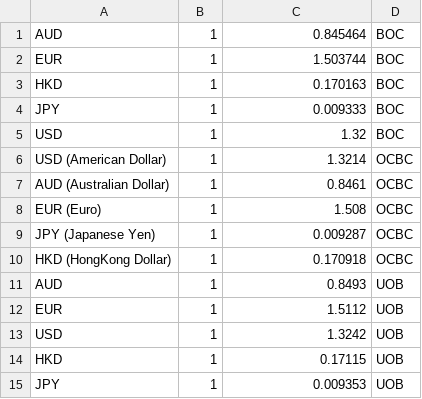
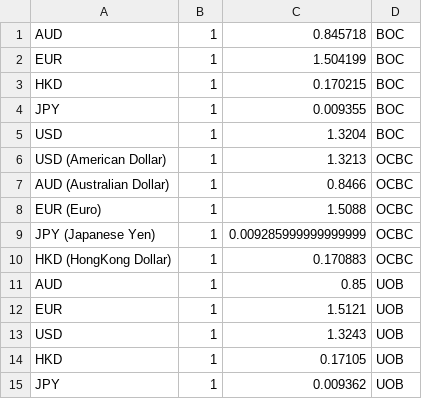
Before and after one commit to CorrineHuang/RPA_Group_1_Project, a CSV file: dt_template.CSV, drawn as a sheet.

```diff
--- a/dt_template.CSV
+++ b/dt_template.CSV
@@ -1,15 +1,15 @@
-AUD,1,0.845464,BOC
-EUR,1,1.503744,BOC
-HKD,1,0.170163,BOC
-JPY,1,0.009333,BOC
-USD,1,1.32,BOC
-USD (American Dollar),1,1.3214,OCBC
-AUD (Australian Dollar),1,0.8461,OCBC
-EUR (Euro),1,1.508,OCBC
-JPY (Japanese Yen),1,0.009287,OCBC
-HKD (HongKong Dollar),1,0.170918,OCBC
-AUD,1,0.8493,UOB
-EUR,1,1.5112,UOB
-USD,1,1.3242,UOB
-HKD,1,0.17115,UOB
-JPY,1,0.009353,UOB
+AUD,1,0.845718,BOC
+EUR,1,1.504199,BOC
+HKD,1,0.170215,BOC
+JPY,1,0.009355,BOC
+USD,1,1.3204,BOC
+USD (American Dollar),1,1.3213,OCBC
+AUD (Australian Dollar),1,0.8466,OCBC
+EUR (Euro),1,1.5088,OCBC
+JPY (Japanese Yen),1,0.009285999999999999,OCBC
+HKD (HongKong Dollar),1,0.170883,OCBC
+AUD,1,0.85,UOB
+EUR,1,1.5121,UOB
+USD,1,1.3243,UOB
+HKD,1,0.17105,UOB
+JPY,1,0.009362,UOB
```
Also changed, not shown: 7 other files.
